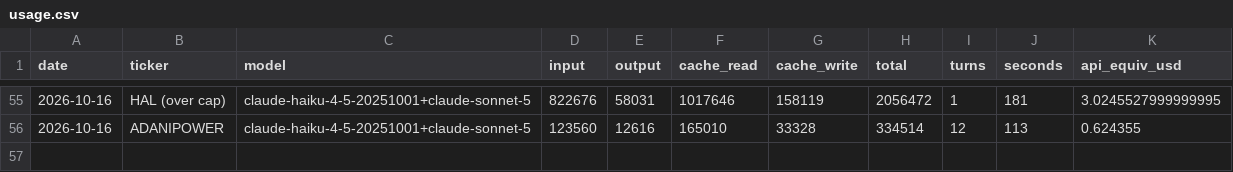
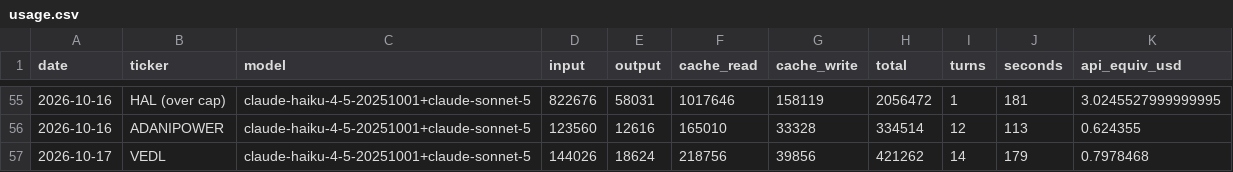
Before and after one commit to luckytechy/tickertales-stock-reports, a CSV file: logs/usage.csv, drawn as a sheet; only a part is shown, gaps mark what is left out.

```diff
--- a/logs/usage.csv
+++ b/logs/usage.csv
@@ -56 +56,2 @@ date,ticker,model,input,output,cache_read,cache_write,total,turns,seconds,api_eq
 2026-10-16,ADANIPOWER,claude-haiku-4-5-20251001+claude-sonnet-5,123560,12616,165010,33328,334514,12,113,0.624355
+2026-10-17,VEDL,claude-haiku-4-5-20251001+claude-sonnet-5,144026,18624,218756,39856,421262,14,179,0.7978468
```
Also changed, not shown: 2 other files.
